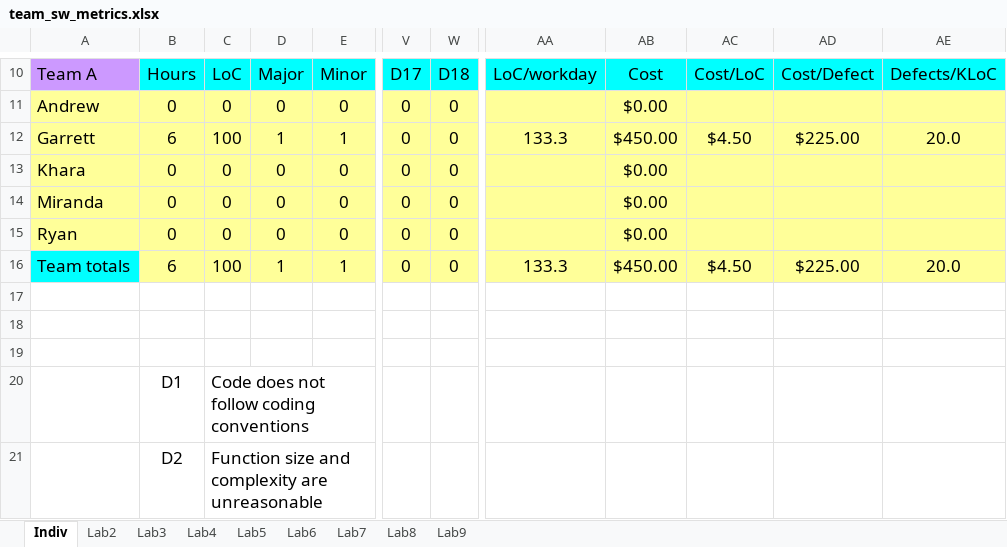
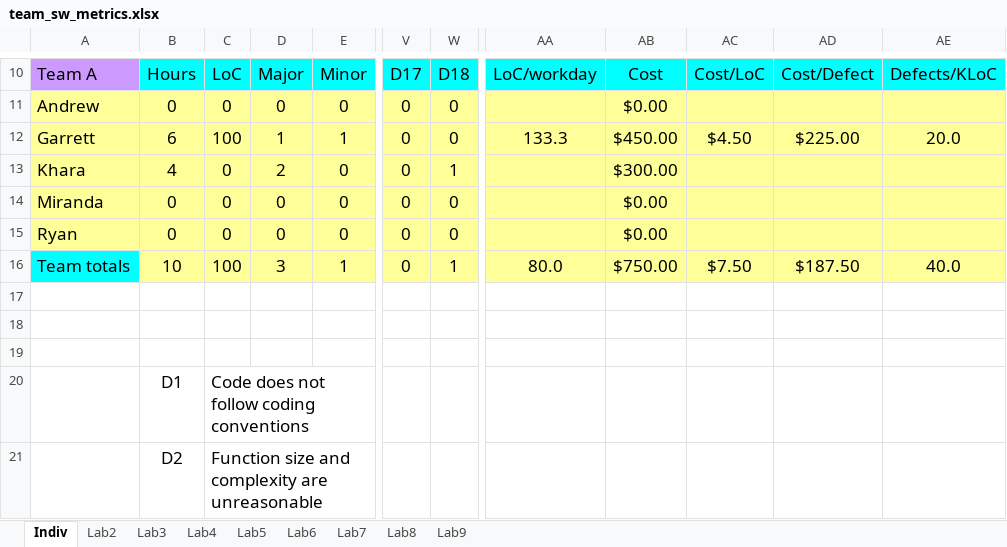
Before and after one commit to Embedded-Systems-Spring-2020/documentation, an Excel workbook: software-metrics/team_sw_metrics.xlsx, sheet Indiv, drawn as a sheet; only a part is shown, gaps mark what is left out; values as stored, in another font and other column widths than the file's, no borders; the diff names each change by its address in the sheet, - before the commit and + after, or states it on an @@ line.

```diff
--- a/software-metrics/team_sw_metrics.xlsx (sheet Indiv)
+++ b/software-metrics/team_sw_metrics.xlsx (sheet Indiv)
-B13: 0
+B13: 4
-D13: 0
+D13: 2
-W13: 0
+W13: 1
-AB13: $0.00
+AB13: $300.00
-B16: 6
+B16: 10
-D16: 1
+D16: 3
-W16: 0
+W16: 1
-AA16: 133.3
+AA16: 80.0
-AB16: $450.00
+AB16: $750.00
-AC16: $4.50
+AC16: $7.50
-AD16: $225.00
+AD16: $187.50
-AE16: 20.0
+AE16: 40.0
```
Also changed, not shown: sheet Lab2.
